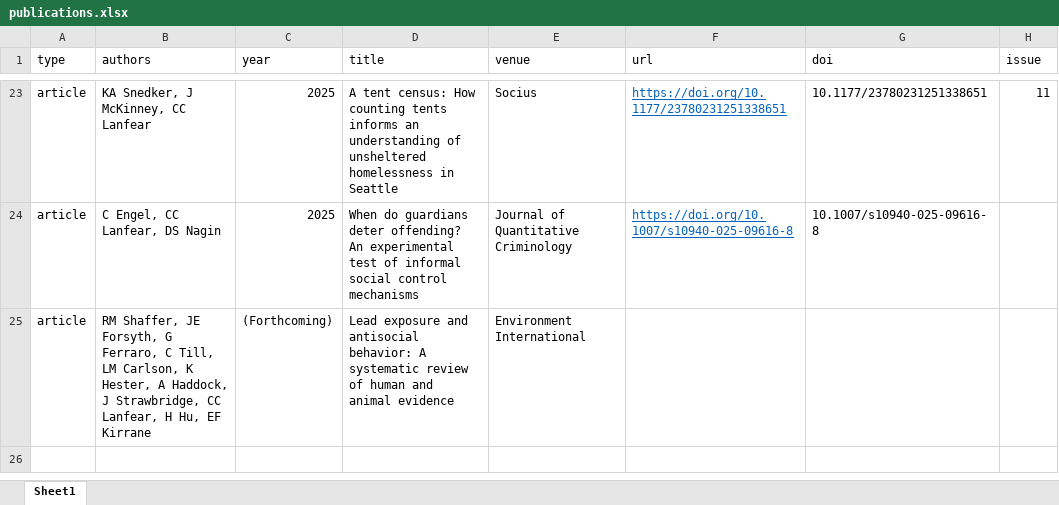
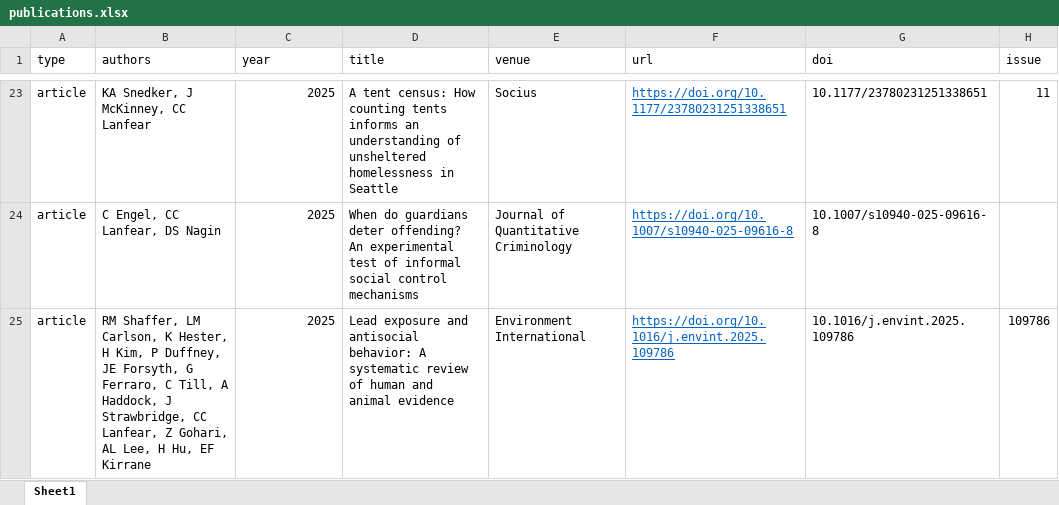
Before and after one commit to clanfear/ccl_cv, an Excel workbook: cv_data/publications.xlsx, sheet Sheet1, drawn as a sheet; only a part is shown, gaps mark what is left out; values as stored, in another font and other column widths than the file's, no borders; the diff names each change by its address in the sheet, - before the commit and + after, or states it on an @@ line.

```diff
--- a/cv_data/publications.xlsx (sheet Sheet1)
+++ b/cv_data/publications.xlsx (sheet Sheet1)
-B25 (authors): RM Shaffer, JE Forsyth, G Ferraro, C Till, LM Carlson, K Hester, A Haddock, J Strawbridge, CC Lanfear, H Hu,…
+B25 (authors): RM Shaffer, LM Carlson, K Hester, H Kim, P Duffney, JE Forsyth, G Ferraro, C Till, A Haddock, J Strawbridge, CC Lanfear, Z Gohari, AL Lee, H Hu,…
-C25 (year): (Forthcoming)
+C25 (year): 2025
-F25 (url): (empty)
+F25 (url): https://doi.org/10.1016/j.envint.2025.109786
-G25 (doi): (empty)
+G25 (doi): 10.1016/j.envint.2025.109786
-H25 (issue): (empty)
+H25 (issue): 109786
```
Also changed, not shown: 1 other file.
